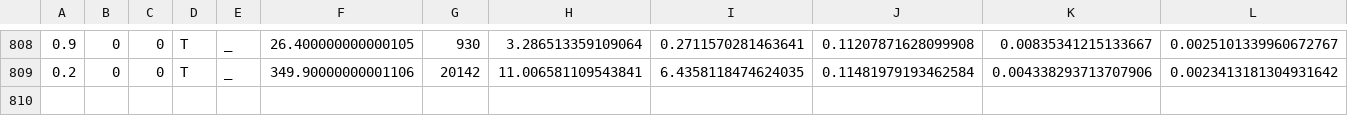
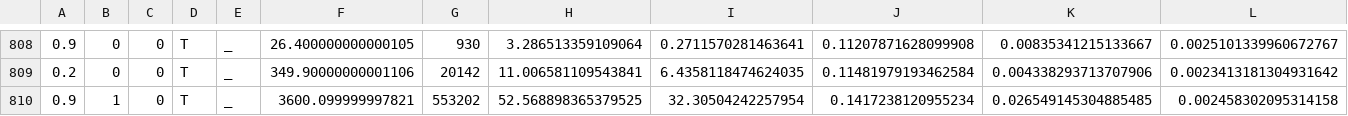
Before and after one commit to IChihWang/Roadrunner, a CSV file: result/result.csv, drawn as a sheet; only a part is shown, gaps mark what is left out; rows hold the shown columns only; the diff names each change by its address in the sheet, - before the commit and + after, or states it on an @@ line.

Commit message:
Fixed lane advising gen data. No collision, Runnable

```diff
--- a/result/result.csv
+++ b/result/result.csv
+row 810: 0.9 | 1 | 0 | T | _ | 3600.099999997821 | 553202 | 52.568898365379525 | 32.30504242257954 | 0.1417238120955234 | 0.026549145304885485 | 0.002458302095314158
```
Also changed, not shown: 7 other files.
